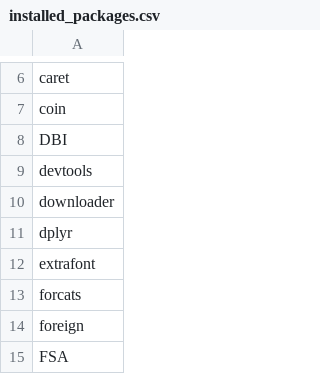
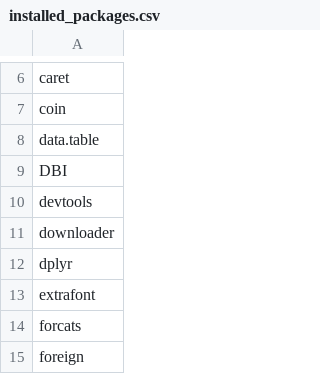
Before and after one commit to bildungsmonitoringZH/Rconfig, a CSV file: Rpackages/installed_packages.csv, drawn as a sheet; only a part is shown, gaps mark what is left out; the shorter side is filled out with more unchanged rows; the diff names each change by its address in the sheet, - before the commit and + after, or states it on an @@ line.

Commit message:
Rpackages/installed_packages.csv - add data.table

```diff
--- a/Rpackages/installed_packages.csv
+++ b/Rpackages/installed_packages.csv
+row 8: data.table
```
